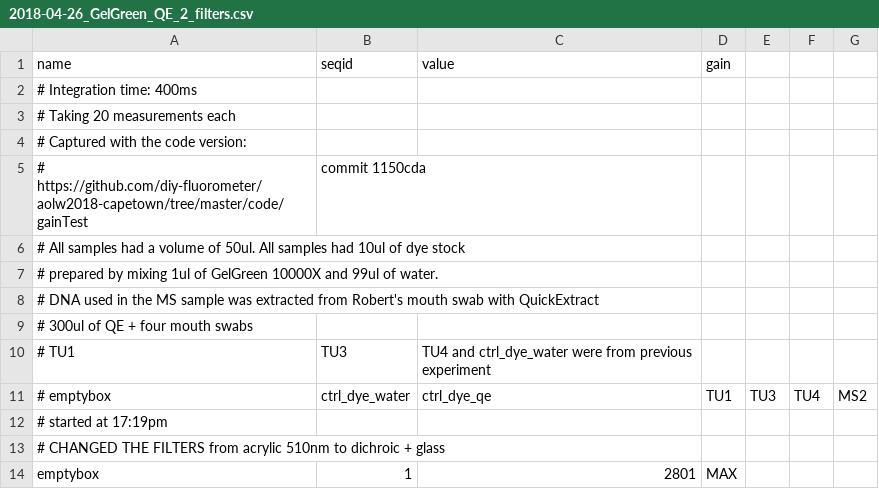
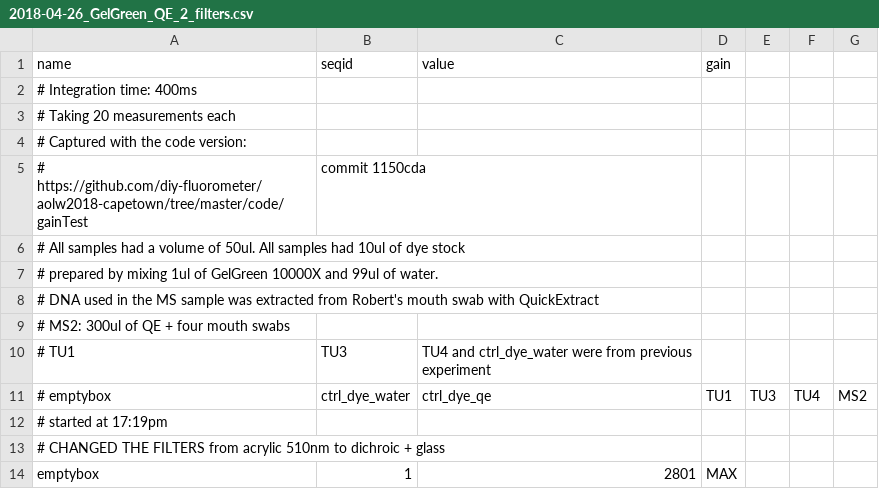
Before and after one commit to diy-fluorometer/aolw2018-capetown, a CSV file: data/2018-04-26_GelGreen_QE_2_filters.csv, drawn as a sheet; only a part is shown.

Commit message:
some added analysis of different filter sets; continued work on the final report

```diff
--- a/data/2018-04-26_GelGreen_QE_2_filters.csv
+++ b/data/2018-04-26_GelGreen_QE_2_filters.csv
@@ -8,3 +8,3 @@ name,seqid,value,gain
 # DNA used in the MS sample was extracted from Robert's mouth swab with QuickExtract
-# 300ul of QE + four mouth swabs
+# MS2: 300ul of QE + four mouth swabs
 # TU1, TU3, TU4 and ctrl_dye_water were from previous experiment
```
Also changed, not shown: 6 other files.
